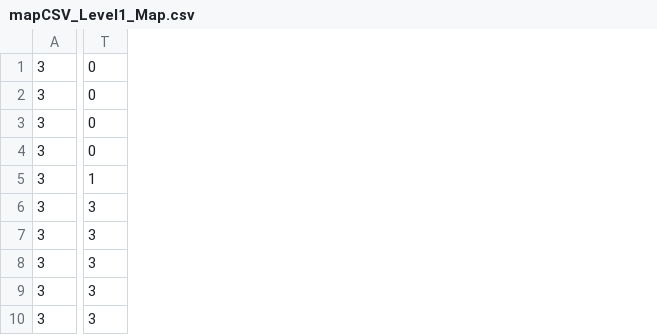
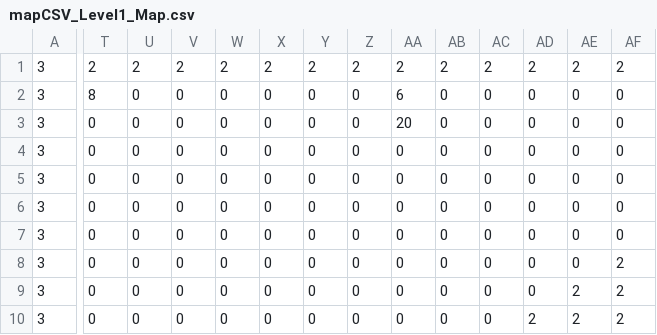
Before and after one commit to mogab9/COTT-Game, a CSV file: assets/mapCSV_Level1_Map.csv, drawn as a sheet; only a part is shown, gaps mark what is left out; the diff covers the shown part only; the diff names each change by its address in the sheet, - before the commit and + after, or states it on an @@ line.

```diff
--- a/assets/mapCSV_Level1_Map.csv
+++ b/assets/mapCSV_Level1_Map.csv
+column U, rows 1-10: 2 | 0 | 0 | 0 | 0 | 0 | 0 | 0 | 0 | 0
+column V, rows 1-10: 2 | 0 | 0 | 0 | 0 | 0 | 0 | 0 | 0 | 0
+column W, rows 1-10: 2 | 0 | 0 | 0 | 0 | 0 | 0 | 0 | 0 | 0
+column X, rows 1-10: 2 | 0 | 0 | 0 | 0 | 0 | 0 | 0 | 0 | 0
+column Y, rows 1-10: 2 | 0 | 0 | 0 | 0 | 0 | 0 | 0 | 0 | 0
+column Z, rows 1-10: 2 | 0 | 0 | 0 | 0 | 0 | 0 | 0 | 0 | 0
+column AA, rows 1-10: 2 | 6 | 20 | 0 | 0 | 0 | 0 | 0 | 0 | 0
+column AB, rows 1-10: 2 | 0 | 0 | 0 | 0 | 0 | 0 | 0 | 0 | 0
+column AC, rows 1-10: 2 | 0 | 0 | 0 | 0 | 0 | 0 | 0 | 0 | 0
+column AD, rows 1-10: 2 | 0 | 0 | 0 | 0 | 0 | 0 | 0 | 0 | 2
+column AE, rows 1-10: 2 | 0 | 0 | 0 | 0 | 0 | 0 | 0 | 2 | 2
+column AF, rows 1-10: 2 | 0 | 0 | 0 | 0 | 0 | 0 | 2 | 2 | 2
-T1: 0
+T1: 2
-T2: 0
+T2: 8
-T5: 1
+T5: 0
-T6:T10: 3
+T6:T10: 0
```
Also changed, not shown: 1 added row, 4 added columns and 34 edited cells elsewhere in this file, 14 other files.
